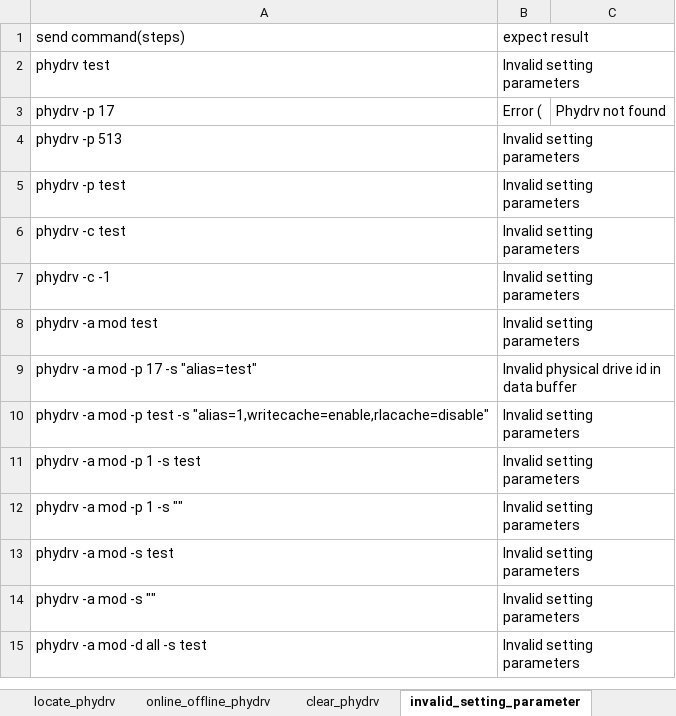
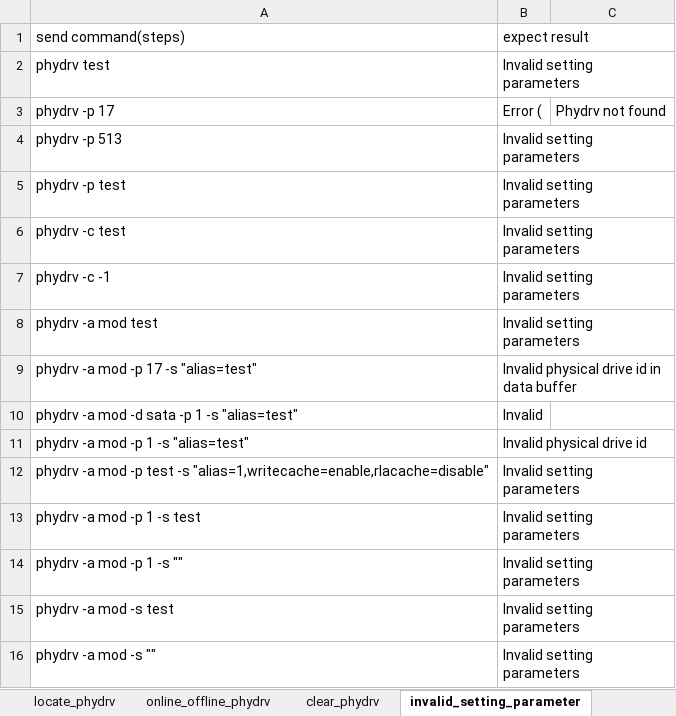
Before and after one commit to FengZiQ/cli, an Excel workbook: data/phydrv.xlsx, sheet invalid_setting_parameter, drawn as a sheet; only a part is shown; the shorter side is filled out with more unchanged rows; values as stored, in another font and other column widths than the file's, no borders; the diff names each change by its address in the sheet, - before the commit and + after, or states it on an @@ line.

```diff
--- a/data/phydrv.xlsx (sheet invalid_setting_parameter)
+++ b/data/phydrv.xlsx (sheet invalid_setting_parameter)
+row 10: phydrv -a mod -d sata -p 1 -s "alias=test" | Invalid
+row 11: phydrv -a mod -p 1 -s "alias=test" | Invalid physical drive id
```
Also changed, not shown: sheet mod_phydrv, data/acl.xlsx, data/ping.xlsx, 18 other files.
